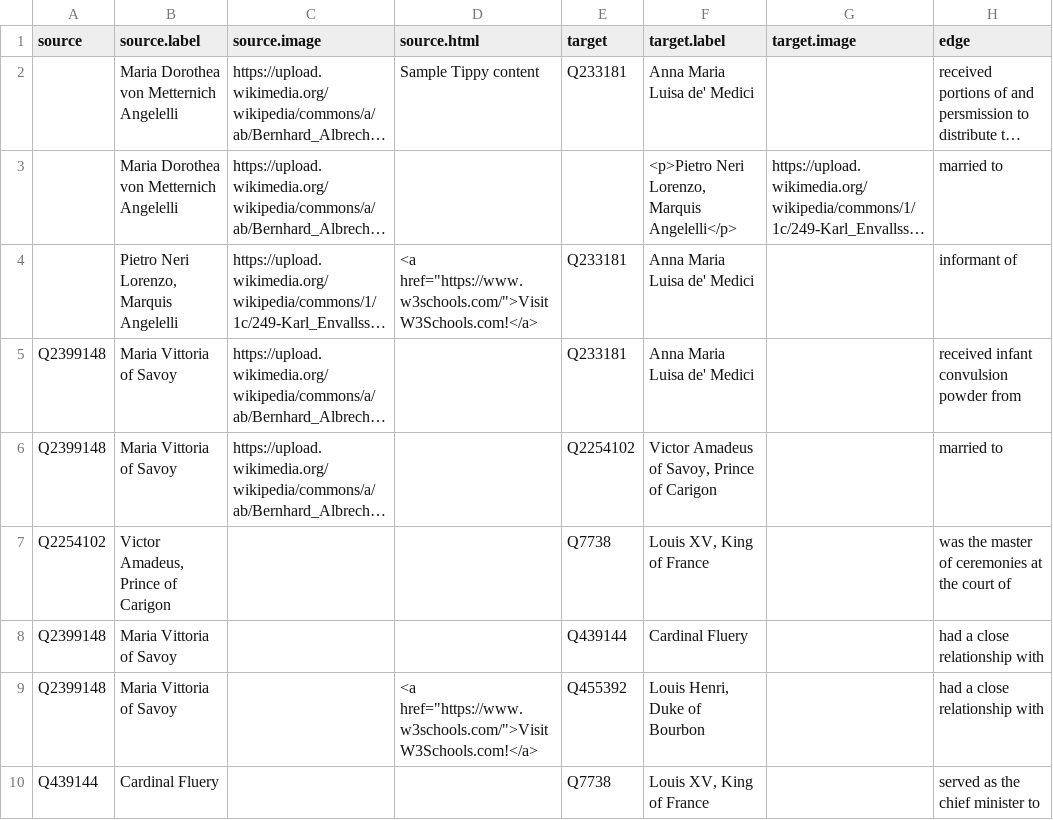
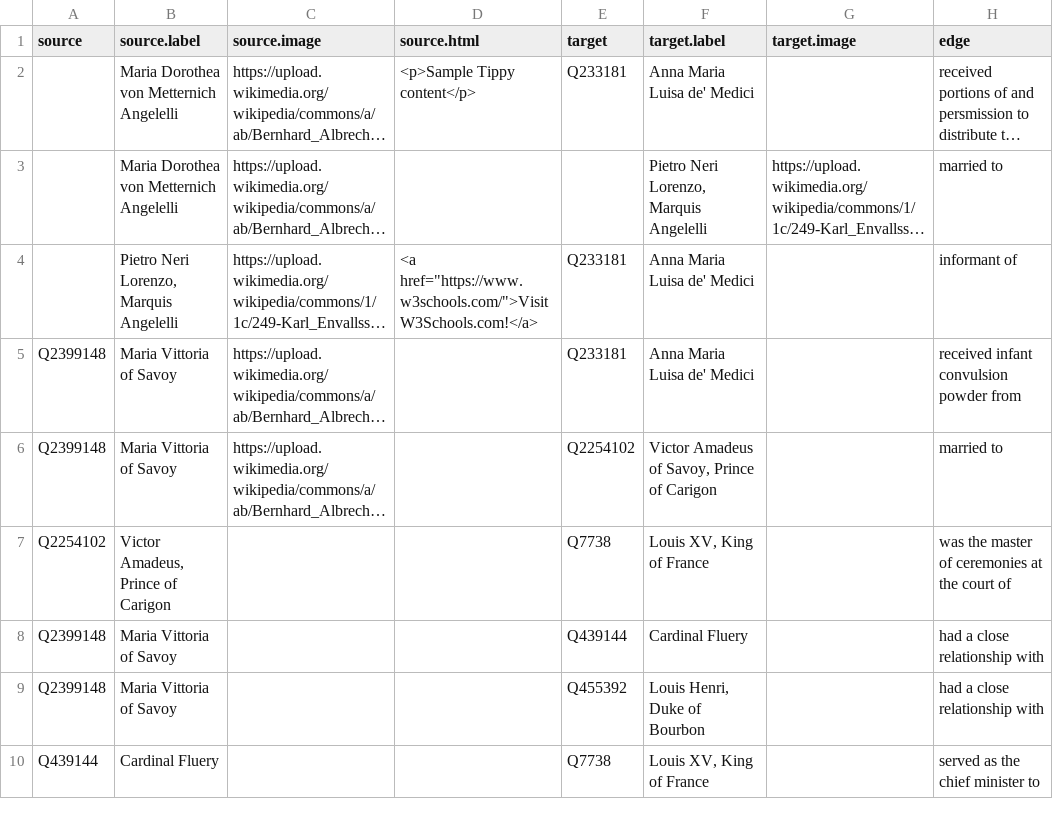
Before and after one commit to julia-ha/visual-essays, a TSV file: peony_medici.tsv, drawn as a sheet; only a part is shown; long unchanged cells end in …; the diff names each change by its address in the sheet, - before the commit and + after, or states it on an @@ line.

Commit message:
Update peony_medici.tsv

```diff
--- a/peony_medici.tsv
+++ b/peony_medici.tsv
-D2 (source.html): Sample Tippy content
+D2 (source.html): <p>Sample Tippy content</p>
-F3 (target.label): <p>Pietro Neri Lorenzo, Marquis Angelelli</p>
+F3 (target.label): Pietro Neri Lorenzo, Marquis Angelelli
-D9 (source.html): <a href="https://www.w3schools.com/">Visit W3Schools.com!</a>
+D9 (source.html): (empty)
```
